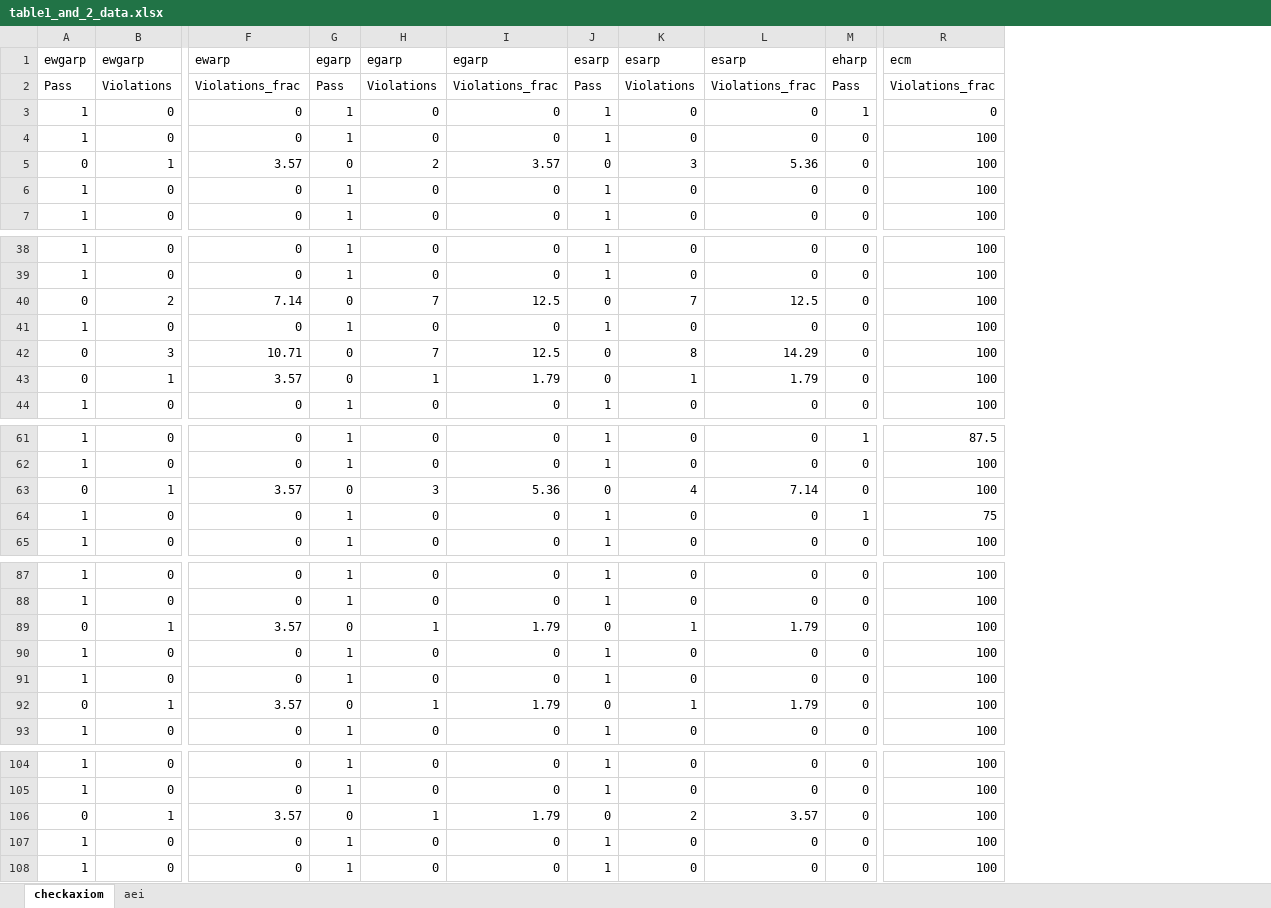
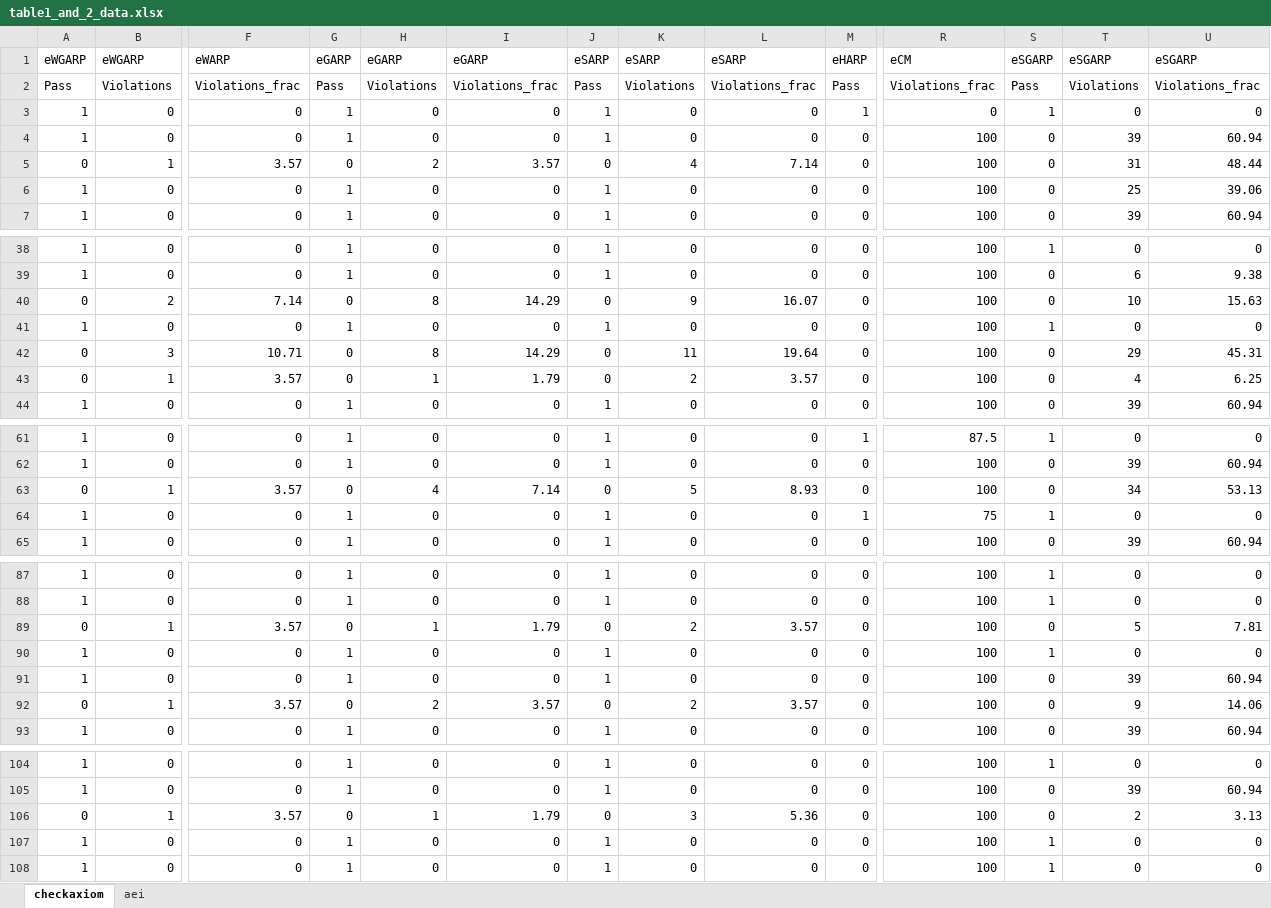
Before and after one commit to MarcosDemetry/rpaxioms_repo, an Excel workbook: output/tables/table1_and_2_data.xlsx, sheet checkaxiom, drawn as a sheet; only a part is shown, gaps mark what is left out; values as stored, in another font and other column widths than the file's, no borders; removed rows and columns are numbered as before the commit, all else as after; rows hold the shown columns only; the diff covers the shown part only; the diff names each change by its address in the sheet, - before the commit and + after, or states it on an @@ line.

```diff
--- a/output/tables/table1_and_2_data.xlsx (sheet checkaxiom)
+++ b/output/tables/table1_and_2_data.xlsx (sheet checkaxiom)
+column S, rows 2-7: Pass | 1 | 0 | 0 | 0 | 0; rows 38-44: 1 | 0 | 0 | 1 | 0 | 0 | 0; rows 61-65: 1 | 0 | 0 | 1 | 0; rows 87-93: 1 | 1 | 0 | 1 | 0 | 0 | 0; rows 104-105: 1 | 0; rows 107-108: 1 | 1
+column T, rows 2-7: Violations | 0 | 39 | 31 | 25 | 39; rows 38-44: 0 | 6 | 10 | 0 | 29 | 4 | 39; rows 61-65: 0 | 39 | 34 | 0 | 39; rows 87-93: 0 | 0 | 5 | 0 | 39 | 9 | 39; rows 104-105: 0 | 39; rows 107-108: 0 | 0
+column U, rows 2-7: Violations_frac | 0 | 60.94 | 48.44 | 39.06 | 60.94; rows 38-44: 0 | 9.38 | 15.63 | 0 | 45.31 | 6.25 | 60.94; rows 61-65: 0 | 60.94 | 53.13 | 0 | 60.94; rows 87-93: 0 | 0 | 7.81 | 0 | 60.94 | 14.06 | 60.94; rows 104-105: 0 | 60.94; rows 107-108: 0 | 0
-row 1: ewgarp | ewgarp | ewarp | egarp | egarp | egarp | esarp | esarp | esarp | eharp | ecm
+row 1: eWGARP | eWGARP | eWARP | eGARP | eGARP | eGARP | eSARP | eSARP | eSARP | eHARP | eCM | eSGARP | eSGARP | eSGARP
-K5: 3
+K5: 4
-L5: 5.36
+L5: 7.14
-H40: 7
+H40: 8
-I40: 12.5
+I40: 14.29
-K40: 7
+K40: 9
-L40: 12.5
+L40: 16.07
-H42: 7
+H42: 8
-I42: 12.5
+I42: 14.29
-K42: 8
+K42: 11
-L42: 14.29
+L42: 19.64
-K43: 1
+K43: 2
-L43: 1.79
+L43: 3.57
-H63: 3
+H63: 4
-I63: 5.36
+I63: 7.14
-K63: 4
+K63: 5
-L63: 7.14
+L63: 8.93
-K89: 1
+K89: 2
-L89: 1.79
+L89: 3.57
-H92: 1
+H92: 2
-I92: 1.79
+I92: 3.57
-K92: 1
+K92: 2
-L92: 1.79
+L92: 3.57
-row 106: 0 | 1 | 3.57 | 0 | 1 | 1.79 | 0 | 2 | 3.57 | 0 | 100
+row 106: 0 | 1 | 3.57 | 0 | 1 | 1.79 | 0 | 3 | 5.36 | 0 | 100 | 0 | 2 | 3.13
```
Also changed, not shown: 10 edited cells elsewhere in this sheet, sheet aei, data/figure3_panelb_data.xlsx, output/tables/figure1_data.xlsx, 55 other files.
